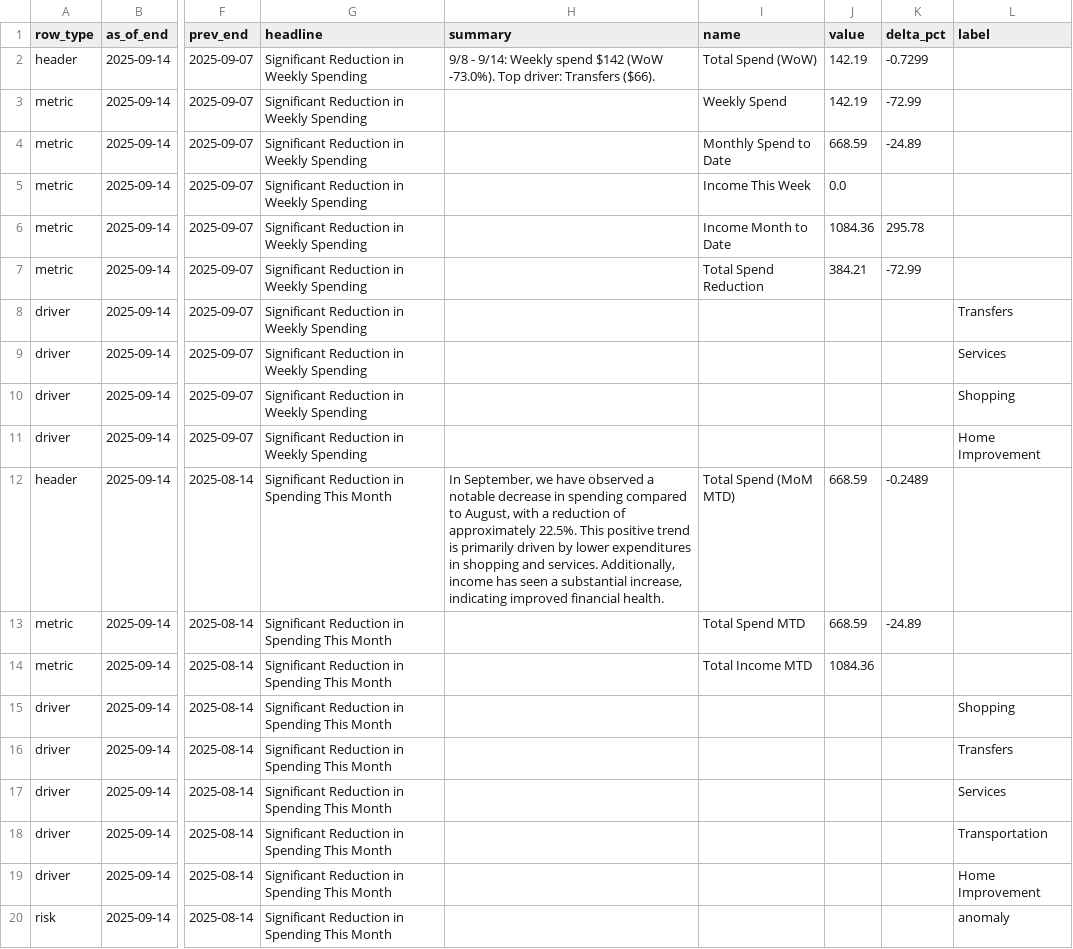
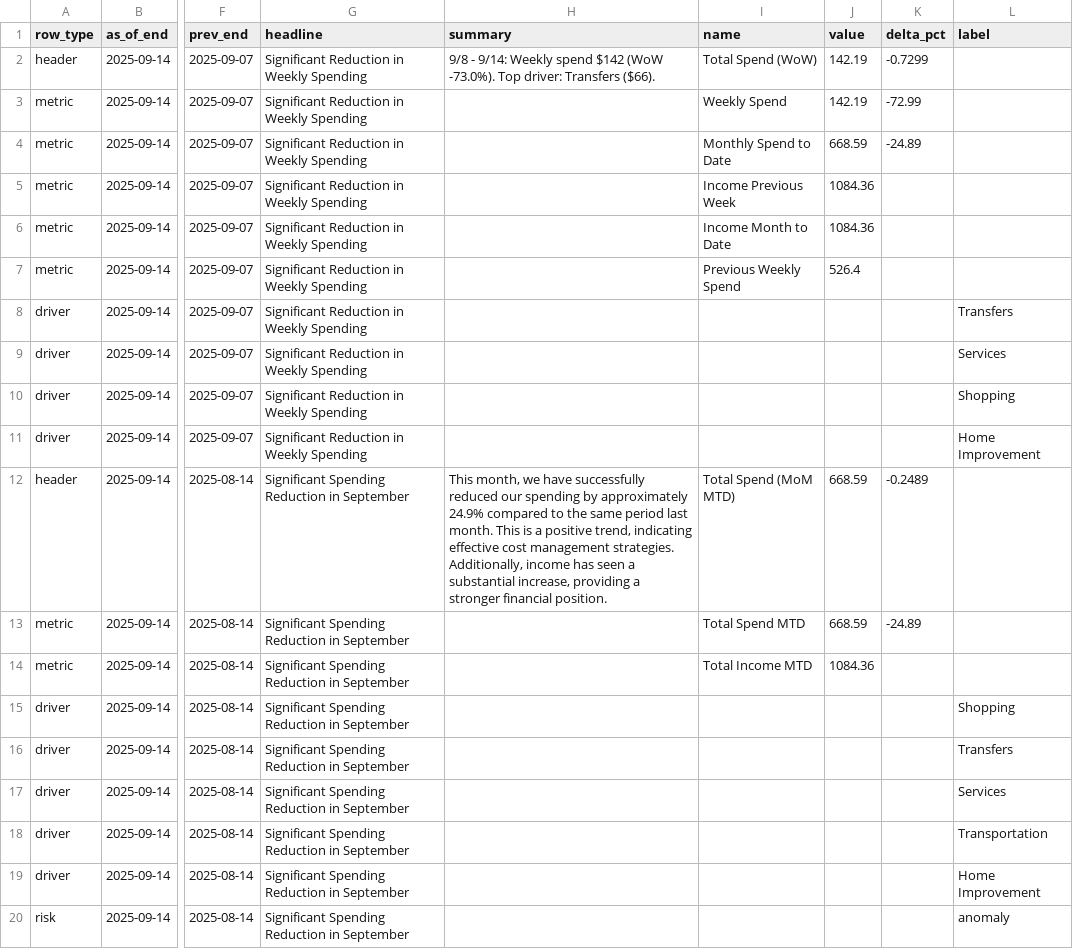
Before and after one commit to KoiseU/spending-dashboard, a CSV file: data/processed/insights/digest_combined_flat.csv, drawn as a sheet; only a part is shown, gaps mark what is left out; the diff names each change by its address in the sheet, - before the commit and + after, or states it on an @@ line.

```diff
--- a/data/processed/insights/digest_combined_flat.csv
+++ b/data/processed/insights/digest_combined_flat.csv
-I5 (name): Income This Week
+I5 (name): Income Previous Week
-J5 (value): 0.0
+J5 (value): 1084.36
-K6 (delta_pct): 295.78
+K6 (delta_pct): (empty)
-I7 (name): Total Spend Reduction
+I7 (name): Previous Weekly Spend
-J7 (value): 384.21
+J7 (value): 526.4
-K7 (delta_pct): -72.99
+K7 (delta_pct): (empty)
-G12:G20 (headline): Significant Reduction in Spending This Month
+G12:G20 (headline): Significant Spending Reduction in September
-H12 (summary): In September, we have observed a notable decrease in spending compared to August, with a reduction of approximately 22.5%. This positive trend is primarily driven by lower expenditures in shopping and services. Additionally, income has seen a substantial increase, indicating improved financial health.
+H12 (summary): This month, we have successfully reduced our spending by approximately 24.9% compared to the same period last month. This is a positive trend, indicating effective cost management strategies. Additionally, income has seen a substantial increase, providing a stronger financial position.
```
Also changed, not shown: data/processed/insights/digest_latest_flat.csv, data/processed/insights/digest_mom_flat.csv, 14 other files.
